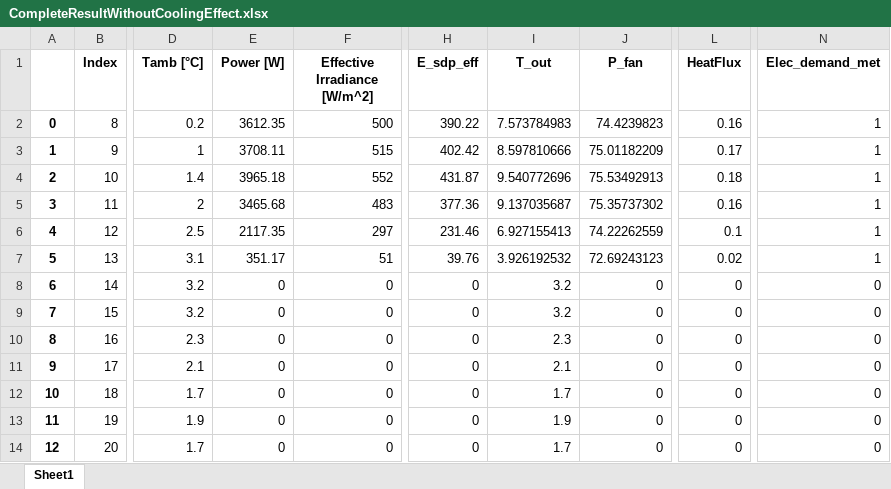
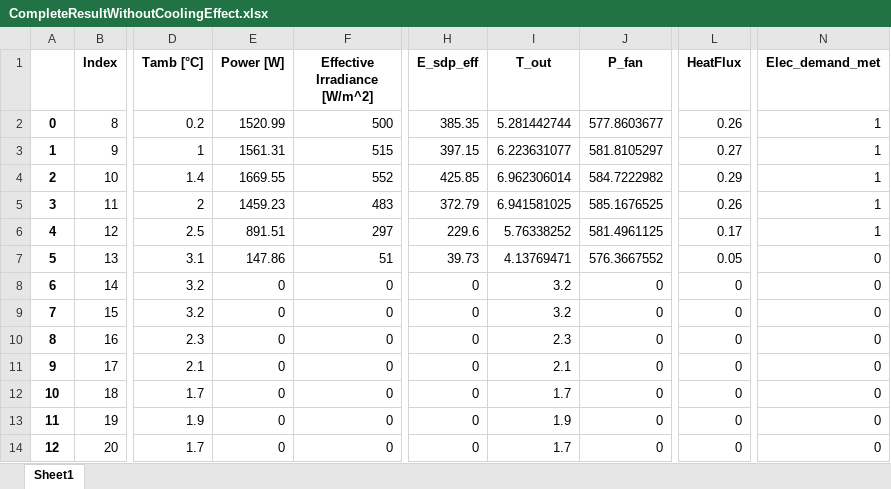
Before and after one commit to hamzaable/Modelling-of-Solar-Roof-Tiles, an Excel workbook: CompleteResultWithoutCoolingEffect.xlsx, sheet Sheet1, drawn as a sheet; only a part is shown, gaps mark what is left out; values as stored, in another font and other column widths than the file's, no borders; the diff covers the shown part only; the diff names each change by its address in the sheet, - before the commit and + after, or states it on an @@ line.

```diff
--- a/CompleteResultWithoutCoolingEffect.xlsx (sheet Sheet1)
+++ b/CompleteResultWithoutCoolingEffect.xlsx (sheet Sheet1)
-E2 (Power [W]): 3612.35
+E2 (Power [W]): 1520.99
-H2 (E_sdp_eff): 390.22
+H2 (E_sdp_eff): 385.35
-I2 (T_out): 7.573784983
+I2 (T_out): 5.281442744
-J2 (P_fan): 74.4239823
+J2 (P_fan): 577.8603677
-L2 (HeatFlux): 0.16
+L2 (HeatFlux): 0.26
-E3 (Power [W]): 3708.11
+E3 (Power [W]): 1561.31
-H3 (E_sdp_eff): 402.42
+H3 (E_sdp_eff): 397.15
-I3 (T_out): 8.597810666
+I3 (T_out): 6.223631077
-J3 (P_fan): 75.01182209
+J3 (P_fan): 581.8105297
-L3 (HeatFlux): 0.17
+L3 (HeatFlux): 0.27
-E4 (Power [W]): 3965.18
+E4 (Power [W]): 1669.55
-H4 (E_sdp_eff): 431.87
+H4 (E_sdp_eff): 425.85
-I4 (T_out): 9.540772696
+I4 (T_out): 6.962306014
-J4 (P_fan): 75.53492913
+J4 (P_fan): 584.7222982
-L4 (HeatFlux): 0.18
+L4 (HeatFlux): 0.29
-E5 (Power [W]): 3465.68
+E5 (Power [W]): 1459.23
-H5 (E_sdp_eff): 377.36
+H5 (E_sdp_eff): 372.79
-I5 (T_out): 9.137035687
+I5 (T_out): 6.941581025
-J5 (P_fan): 75.35737302
+J5 (P_fan): 585.1676525
-L5 (HeatFlux): 0.16
+L5 (HeatFlux): 0.26
-E6 (Power [W]): 2117.35
+E6 (Power [W]): 891.51
-H6 (E_sdp_eff): 231.46
+H6 (E_sdp_eff): 229.6
-I6 (T_out): 6.927155413
+I6 (T_out): 5.76338252
-J6 (P_fan): 74.22262559
+J6 (P_fan): 581.4961125
-L6 (HeatFlux): 0.1
+L6 (HeatFlux): 0.17
-E7 (Power [W]): 351.17
+E7 (Power [W]): 147.86
-H7 (E_sdp_eff): 39.76
+H7 (E_sdp_eff): 39.73
-I7 (T_out): 3.926192532
+I7 (T_out): 4.13769471
-J7 (P_fan): 72.69243123
+J7 (P_fan): 576.3667552
-L7 (HeatFlux): 0.02
+L7 (HeatFlux): 0.05
-N7 (Elec_demand_met): 1
+N7 (Elec_demand_met): 0
```
Also changed, not shown: 56 edited cells elsewhere in this sheet, CompleteResult.xlsx, ResultsWithCoolingEffect.xlsx, 9 other files.
